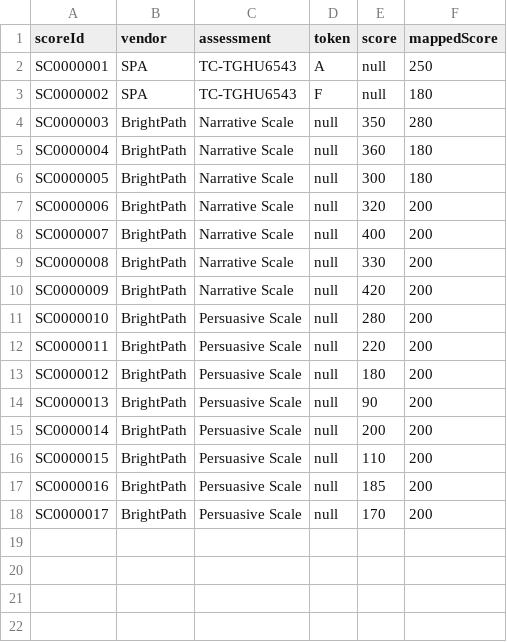
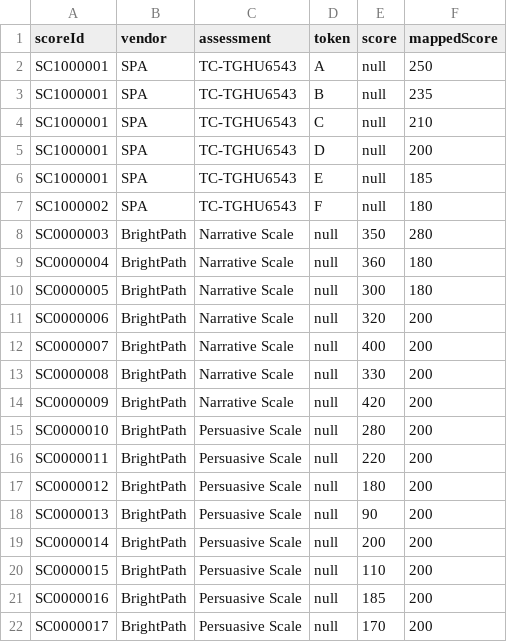
Before and after one commit to nsip/otf-testdata, a CSV file: pdm_testdata/maps/levelMaps/scoresMap.csv, drawn as a sheet.

Commit message:
added a-f grades

```diff
--- a/pdm_testdata/maps/levelMaps/scoresMap.csv
+++ b/pdm_testdata/maps/levelMaps/scoresMap.csv
@@ -1,4 +1,8 @@
 scoreId,vendor,assessment,token,score,mappedScore
-SC0000001,SPA,TC-TGHU6543,A,null,250
-SC0000002,SPA,TC-TGHU6543,F,null,180
+SC1000001,SPA,TC-TGHU6543,A,null,250
+SC1000001,SPA,TC-TGHU6543,B,null,235
+SC1000001,SPA,TC-TGHU6543,C,null,210
+SC1000001,SPA,TC-TGHU6543,D,null,200
+SC1000001,SPA,TC-TGHU6543,E,null,185
+SC1000002,SPA,TC-TGHU6543,F,null,180
 SC0000003,BrightPath,Narrative Scale,null,350,280
```
